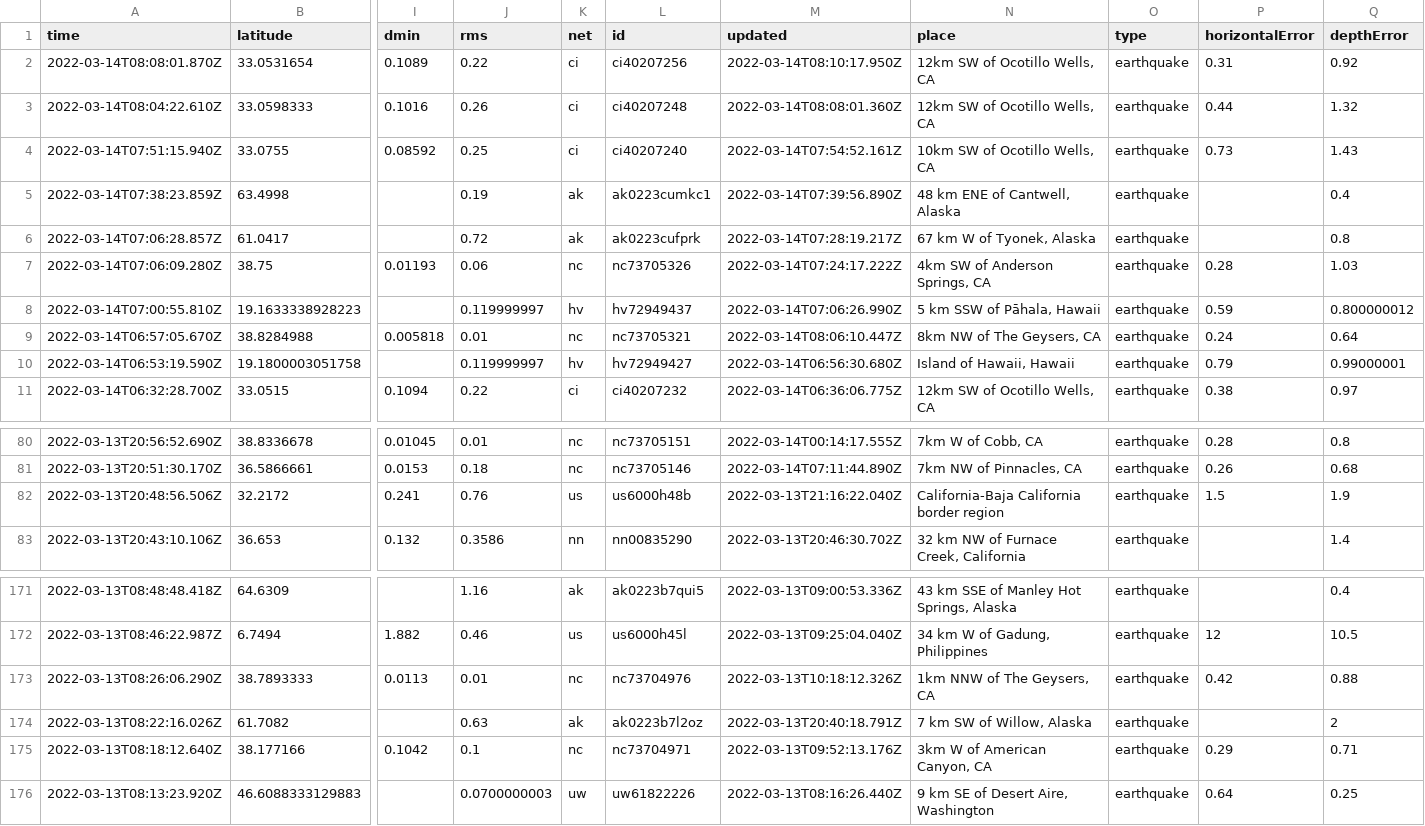
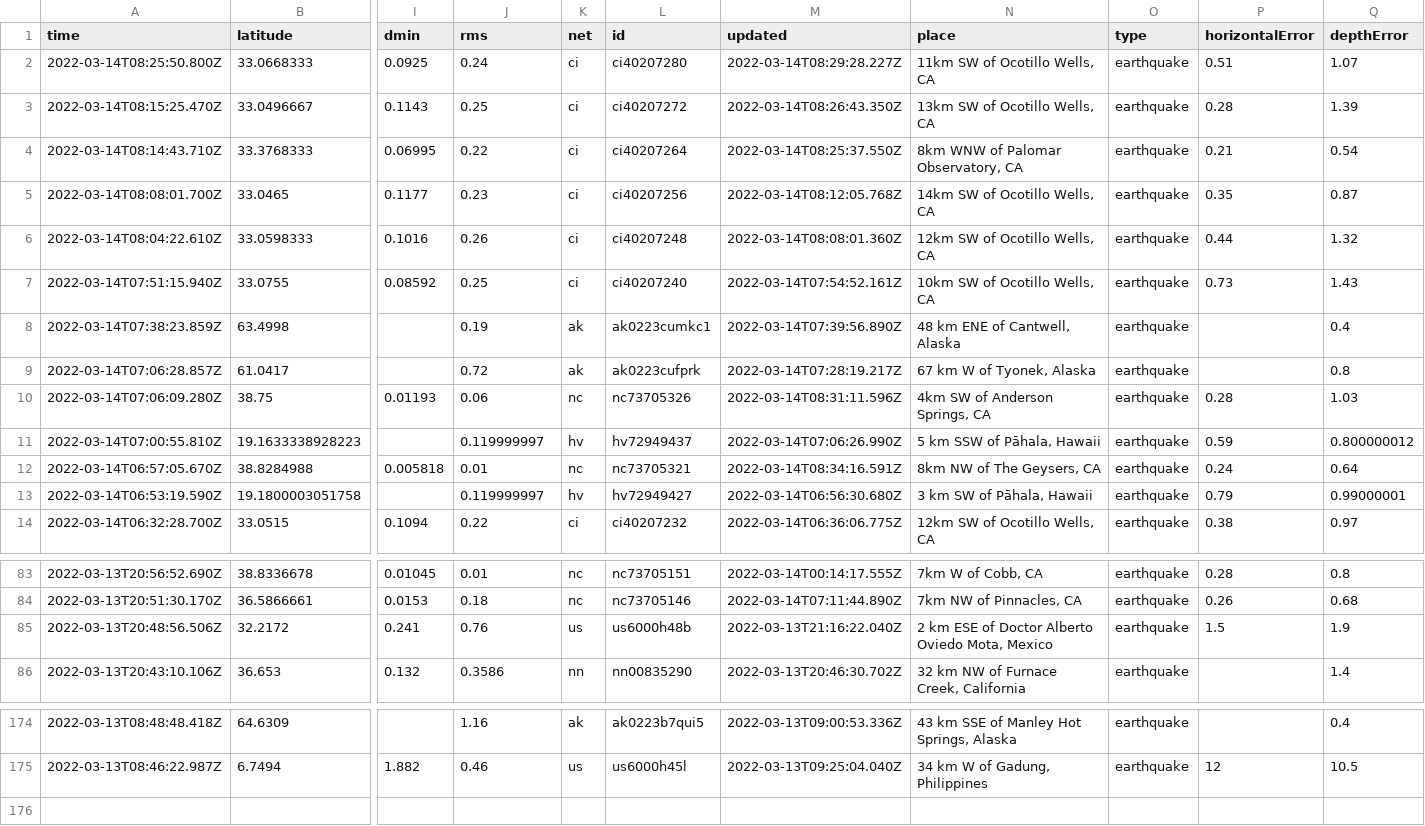
Before and after one commit to rachelll4/git-actions-nicar, a CSV file: usgs_current.csv, drawn as a sheet; only a part is shown, gaps mark what is left out; removed rows and columns are numbered as before the commit, all else as after; rows hold the shown columns only; the diff covers the shown part only; the diff names each change by its address in the sheet, - before the commit and + after, or states it on an @@ line.

```diff
--- a/usgs_current.csv
+++ b/usgs_current.csv
-row 2: 2022-03-14T08:08:01.870Z | 33.0531654 | 0.1089 | 0.22 | ci | ci40207256 | 2022-03-14T08:10:17.950Z | 12km SW of Ocotillo Wells, CA | earthquake | 0.31 | 0.92
+row 2: 2022-03-14T08:25:50.800Z | 33.0668333 | 0.0925 | 0.24 | ci | ci40207280 | 2022-03-14T08:29:28.227Z | 11km SW of Ocotillo Wells, CA | earthquake | 0.51 | 1.07
+row 3: 2022-03-14T08:15:25.470Z | 33.0496667 | 0.1143 | 0.25 | ci | ci40207272 | 2022-03-14T08:26:43.350Z | 13km SW of Ocotillo Wells, CA | earthquake | 0.28 | 1.39
+row 4: 2022-03-14T08:14:43.710Z | 33.3768333 | 0.06995 | 0.22 | ci | ci40207264 | 2022-03-14T08:25:37.550Z | 8km WNW of Palomar Observatory, CA | earthquake | 0.21 | 0.54
+row 5: 2022-03-14T08:08:01.700Z | 33.0465 | 0.1177 | 0.23 | ci | ci40207256 | 2022-03-14T08:12:05.768Z | 14km SW of Ocotillo Wells, CA | earthquake | 0.35 | 0.87
-M10 (updated): 2022-03-14T07:24:17.222Z
+M10 (updated): 2022-03-14T08:31:11.596Z
-M12 (updated): 2022-03-14T08:06:10.447Z
+M12 (updated): 2022-03-14T08:34:16.591Z
-N13 (place): Island of Hawaii, Hawaii
+N13 (place): 3 km SW of Pāhala, Hawaii
-N85 (place): California-Baja California border region
+N85 (place): 2 km ESE of Doctor Alberto Oviedo Mota, Mexico
-row 173: 2022-03-13T08:26:06.290Z | 38.7893333 | 0.0113 | 0.01 | nc | nc73704976 | 2022-03-13T10:18:12.326Z | 1km NNW of The Geysers, CA | earthquake | 0.42 | 0.88
-row 174: 2022-03-13T08:22:16.026Z | 61.7082 |  | 0.63 | ak | ak0223b7l2oz | 2022-03-13T20:40:18.791Z | 7 km SW of Willow, Alaska | earthquake |  | 2
-row 175: 2022-03-13T08:18:12.640Z | 38.177166 | 0.1042 | 0.1 | nc | nc73704971 | 2022-03-13T09:52:13.176Z | 3km W of American Canyon, CA | earthquake | 0.29 | 0.71
-row 176: 2022-03-13T08:13:23.920Z | 46.6088333129883 |  | 0.0700000003 | uw | uw61822226 | 2022-03-13T08:16:26.440Z | 9 km SE of Desert Aire, Washington | earthquake | 0.64 | 0.25
```
Also changed, not shown: 2 edited cells elsewhere in this file.
